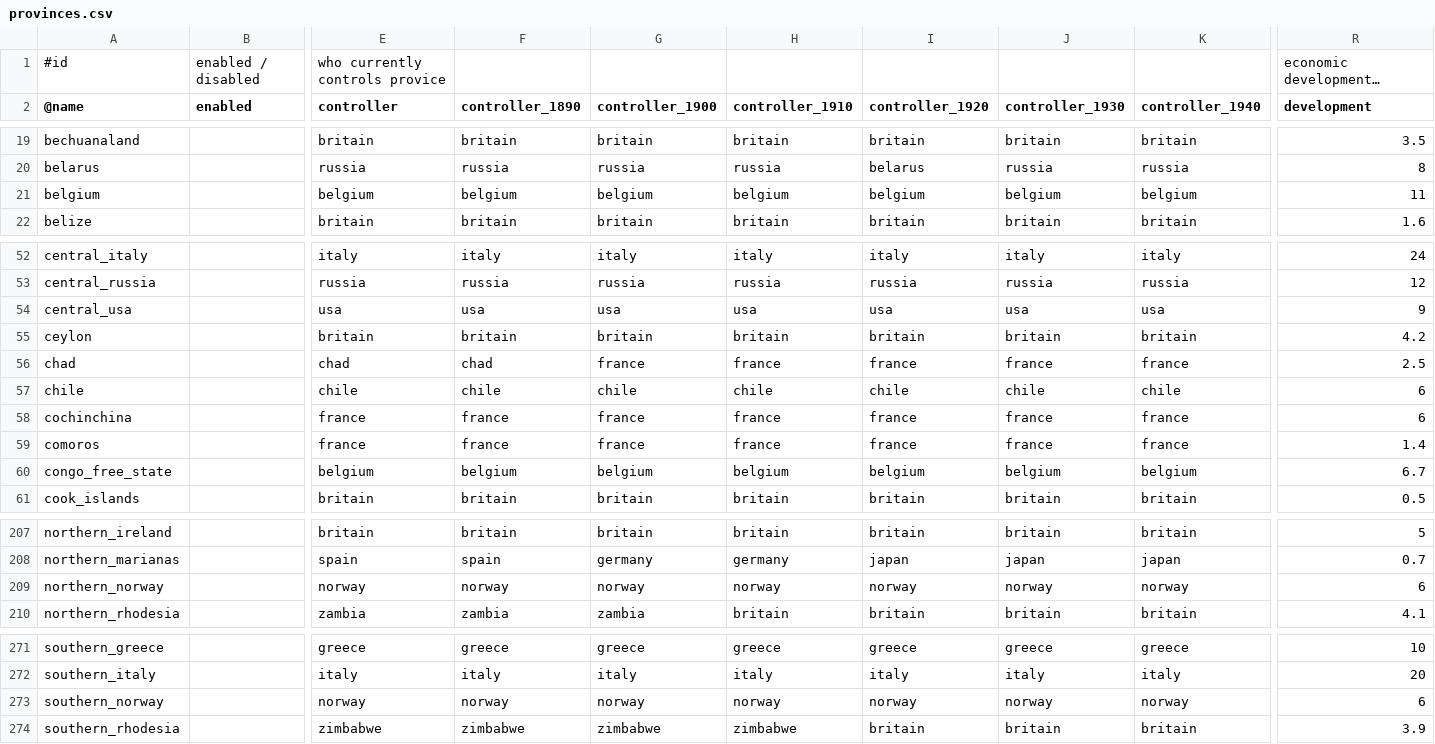
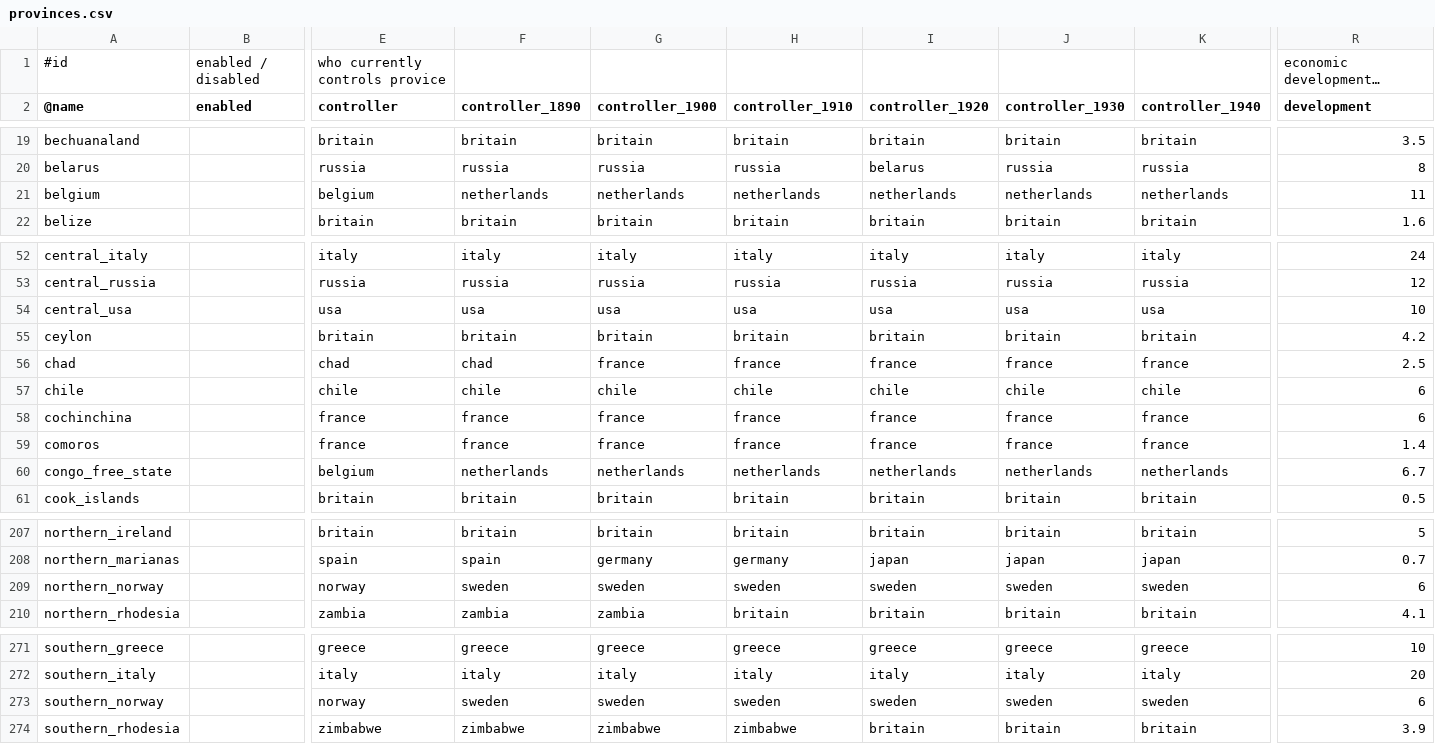
Before and after one commit to prontotorpedo/Dreadnought-Improvement-Project-Modified, a CSV file: provinces.csv, drawn as a sheet; only a part is shown, gaps mark what is left out; long unchanged cells end in …; the diff covers the shown part only; the diff names each change by its address in the sheet, - before the commit and + after, or states it on an @@ line.

```diff
--- a/provinces.csv
+++ b/provinces.csv
-F21 (controller_1890): belgium
+F21 (controller_1890): netherlands
-G21 (controller_1900): belgium
+G21 (controller_1900): netherlands
-H21 (controller_1910): belgium
+H21 (controller_1910): netherlands
-I21 (controller_1920): belgium
+I21 (controller_1920): netherlands
-J21 (controller_1930): belgium
+J21 (controller_1930): netherlands
-K21 (controller_1940): belgium
+K21 (controller_1940): netherlands
-R54 (development): 9
+R54 (development): 10
-F60 (controller_1890): belgium
+F60 (controller_1890): netherlands
-G60 (controller_1900): belgium
+G60 (controller_1900): netherlands
-H60 (controller_1910): belgium
+H60 (controller_1910): netherlands
-I60 (controller_1920): belgium
+I60 (controller_1920): netherlands
-J60 (controller_1930): belgium
+J60 (controller_1930): netherlands
-K60 (controller_1940): belgium
+K60 (controller_1940): netherlands
-F209 (controller_1890): norway
+F209 (controller_1890): sweden
-G209 (controller_1900): norway
+G209 (controller_1900): sweden
-H209 (controller_1910): norway
+H209 (controller_1910): sweden
-I209 (controller_1920): norway
+I209 (controller_1920): sweden
-J209 (controller_1930): norway
+J209 (controller_1930): sweden
-K209 (controller_1940): norway
+K209 (controller_1940): sweden
-F273 (controller_1890): norway
+F273 (controller_1890): sweden
-G273 (controller_1900): norway
+G273 (controller_1900): sweden
-H273 (controller_1910): norway
+H273 (controller_1910): sweden
-I273 (controller_1920): norway
+I273 (controller_1920): sweden
-J273 (controller_1930): norway
+J273 (controller_1930): sweden
-K273 (controller_1940): norway
+K273 (controller_1940): sweden
```
Also changed, not shown: 1 edited cell elsewhere in this file, flags.csv, partModels.csv, 15 other files.
